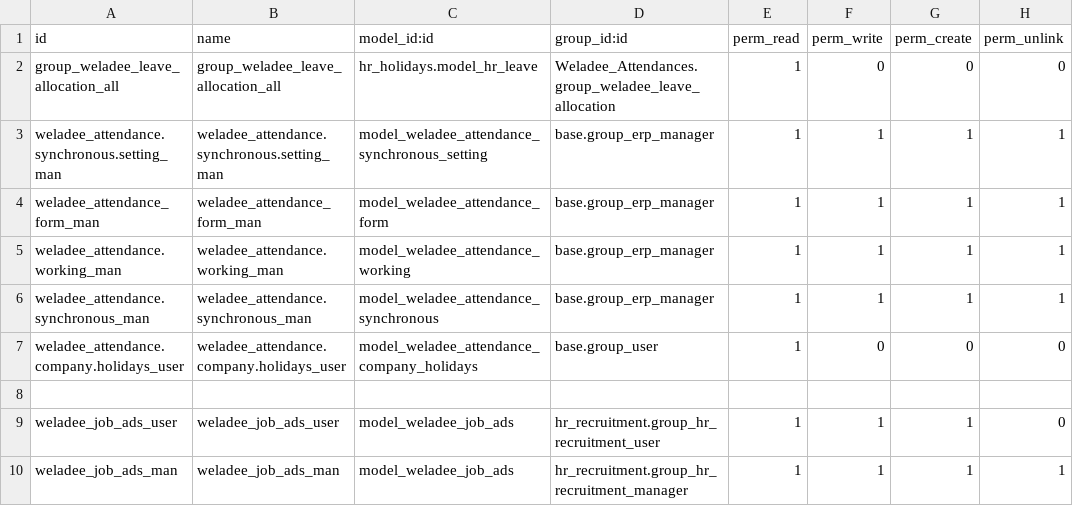
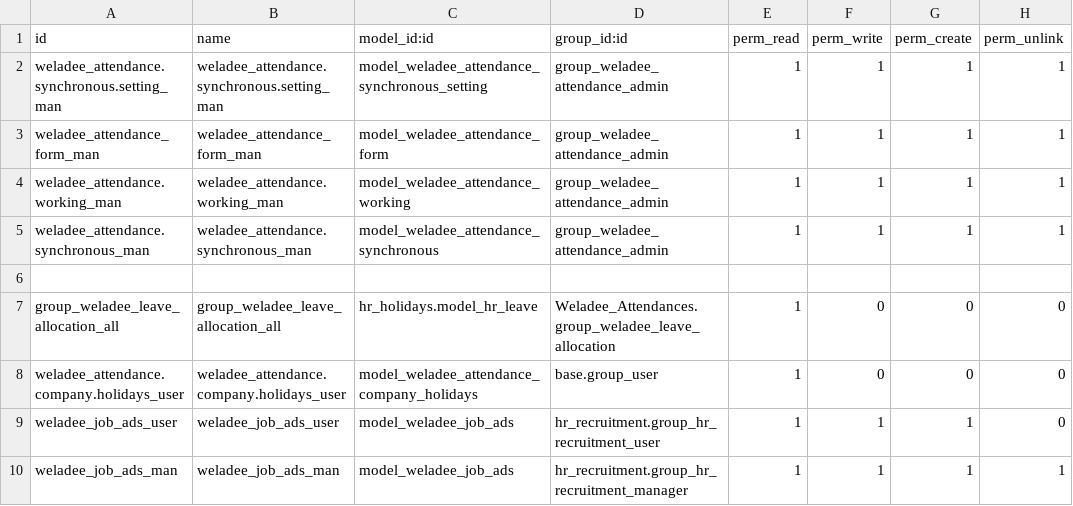
Before and after one commit to Frontware/Weladee-odoo, a CSV file: Modules/Weladee_Attendances/security/ir.model.access.csv, drawn as a sheet; removed rows and columns are numbered as before the commit, all else as after; the diff names each change by its address in the sheet, - before the commit and + after, or states it on an @@ line.

```diff
--- a/Modules/Weladee_Attendances/security/ir.model.access.csv
+++ b/Modules/Weladee_Attendances/security/ir.model.access.csv
+row 2: weladee_attendance.synchronous.setting_man | weladee_attendance.synchronous.setting_man | model_weladee_attendance_synchronous_setting | group_weladee_attendance_admin | 1 | 1 | 1 | 1
+row 3: weladee_attendance_form_man | weladee_attendance_form_man | model_weladee_attendance_form | group_weladee_attendance_admin | 1 | 1 | 1 | 1
+row 4: weladee_attendance.working_man | weladee_attendance.working_man | model_weladee_attendance_working | group_weladee_attendance_admin | 1 | 1 | 1 | 1
+row 5: weladee_attendance.synchronous_man | weladee_attendance.synchronous_man | model_weladee_attendance_synchronous | group_weladee_attendance_admin | 1 | 1 | 1 | 1
+row 6: (empty)
-row 3: weladee_attendance.synchronous.setting_man | weladee_attendance.synchronous.setting_man | model_weladee_attendance_synchronous_setting | base.group_erp_manager | 1 | 1 | 1 | 1
-row 4: weladee_attendance_form_man | weladee_attendance_form_man | model_weladee_attendance_form | base.group_erp_manager | 1 | 1 | 1 | 1
-row 5: weladee_attendance.working_man | weladee_attendance.working_man | model_weladee_attendance_working | base.group_erp_manager | 1 | 1 | 1 | 1
-row 6: weladee_attendance.synchronous_man | weladee_attendance.synchronous_man | model_weladee_attendance_synchronous | base.group_erp_manager | 1 | 1 | 1 | 1
-row 8: (empty)
```
Also changed, not shown: 6 other files.
